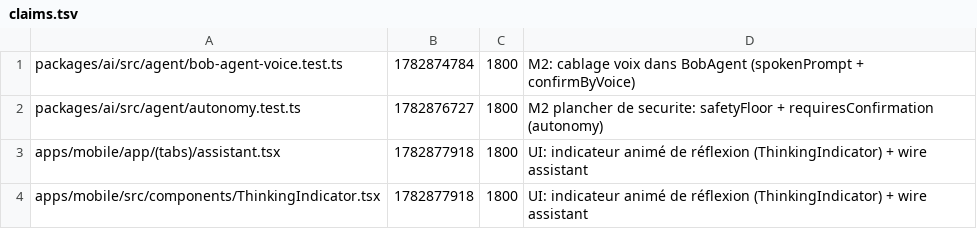
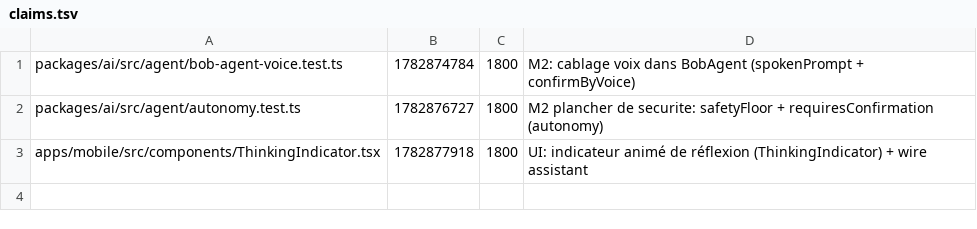
Before and after one commit to GLWebDevAgency/bob-pro, a TSV file: claims.tsv, drawn as a sheet; the diff names each change by its address in the sheet, - before the commit and + after, or states it on an @@ line.

Commit message:
release:apps/mobile/app/(tabs)/assistant.tsx

```diff
--- a/claims.tsv
+++ b/claims.tsv
-row 3: apps/mobile/app/(tabs)/assistant.tsx | 1782877918 | 1800 | UI: indicateur animé de réflexion (ThinkingIndicator) + wire assistant
```
Also changed, not shown: 1 other file.
